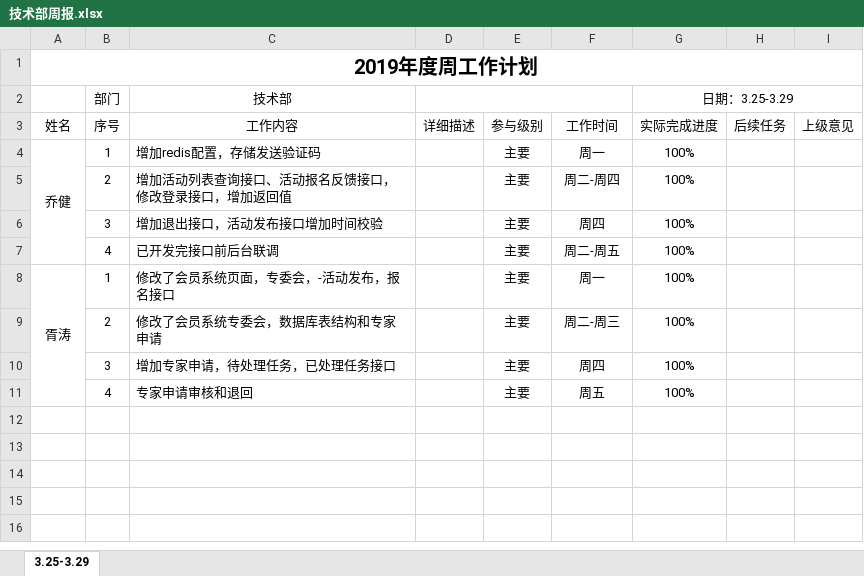
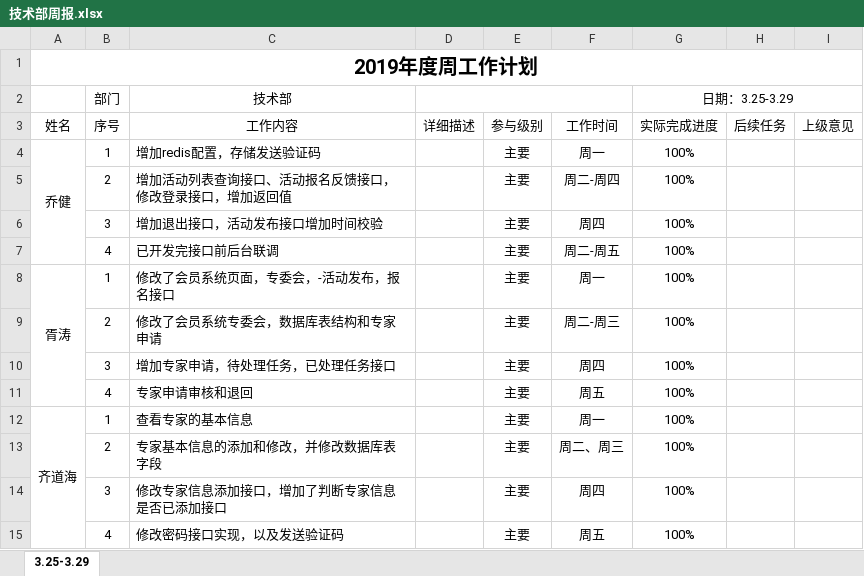
Before and after one commit to qiaojian0907/weekReport, an Excel workbook: 技术部周报.xlsx, sheet 3.25-3.29, drawn as a sheet; values as stored, in another font and other column widths than the file's, no borders; the diff names each change by its address in the sheet, - before the commit and + after, or states it on an @@ line.

Commit message:
ee

```diff
--- a/技术部周报.xlsx (sheet 3.25-3.29)
+++ b/技术部周报.xlsx (sheet 3.25-3.29)
+row 12: 齐道海 | 1 | 查看专家的基本信息 |  | 主要 | 周一 | 100%
+row 13:  | 2 | 专家基本信息的添加和修改，并修改数据库表字段 |  | 主要 | 周二、周三 | 100%
+row 14:  | 3 | 修改专家信息添加接口，增加了判断专家信息是否已添加接口 |  | 主要 | 周四 | 100%
+row 15:  | 4 | 修改密码接口实现，以及发送验证码 |  | 主要 | 周五 | 100%
```
